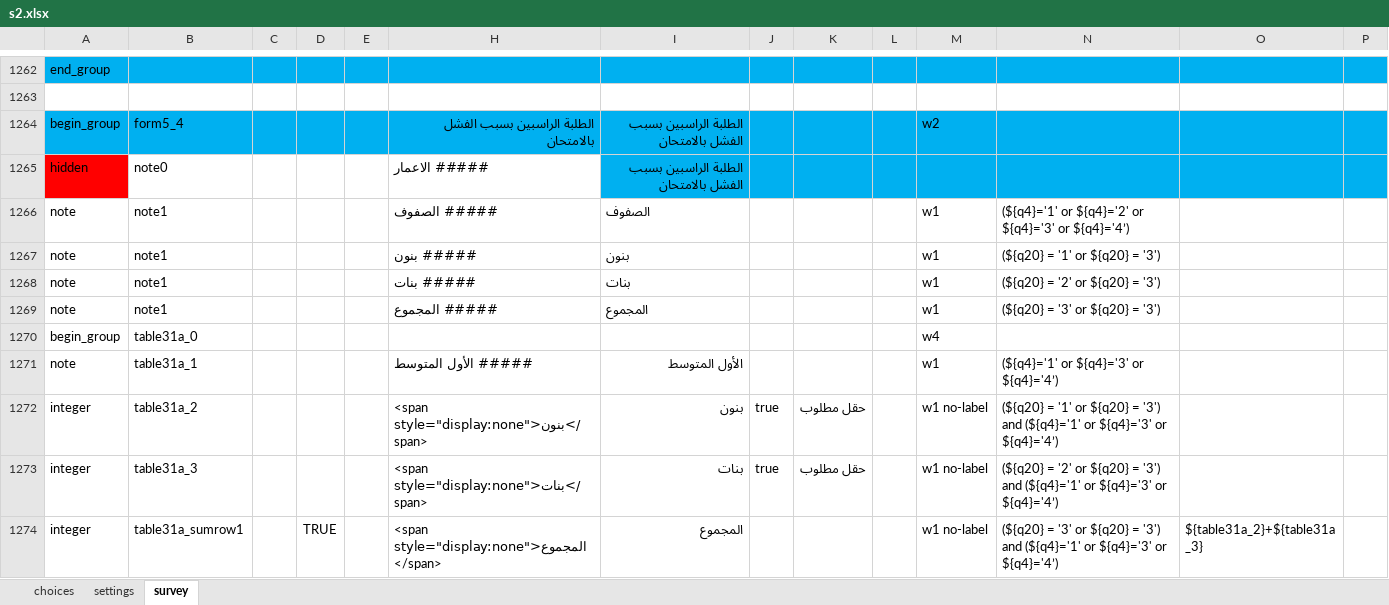
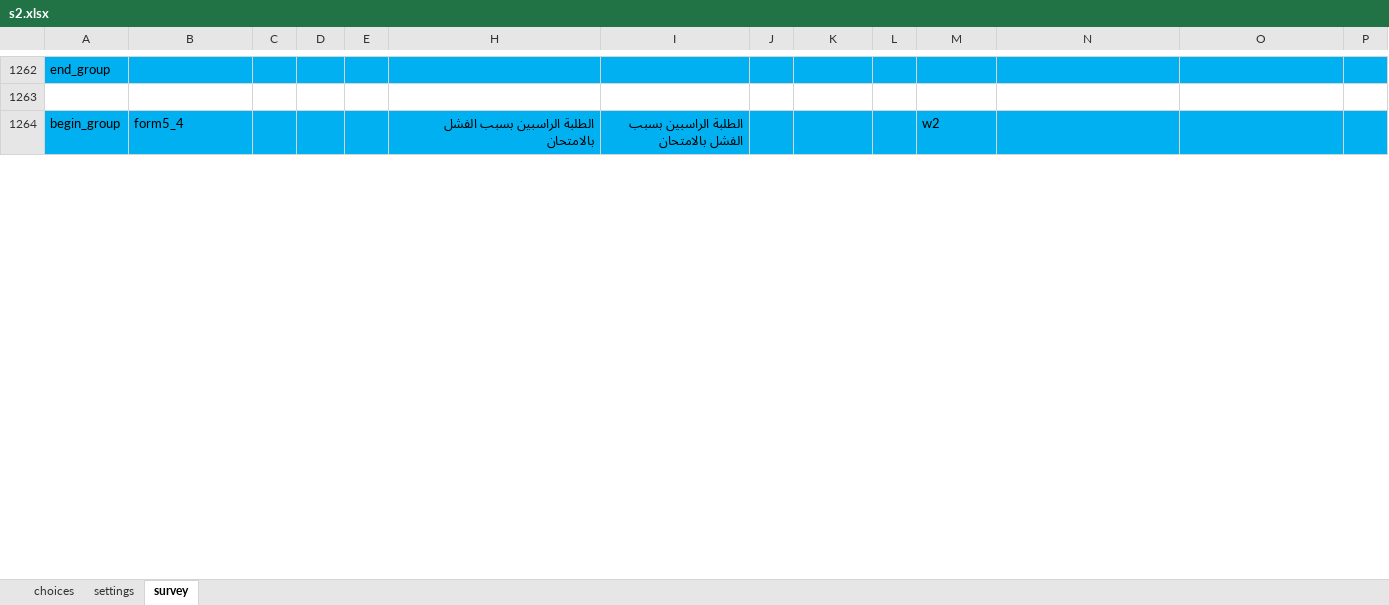
Before and after one commit to mohammed-alemara/Statistical-notebook, an Excel workbook: s2.xlsx, sheet survey, drawn as a sheet; only a part is shown, gaps mark what is left out; values as stored, in another font and other column widths than the file's, no borders; rows hold the shown columns only; the diff covers the shown part only; the diff names each change by its address in the sheet, - before the commit and + after, or states it on an @@ line.

Commit message:
Add files via upload

```diff
--- a/s2.xlsx (sheet survey)
+++ b/s2.xlsx (sheet survey)
-row 1265: hidden | note0 |  |  |  | ##### الاعمار | الطلبة الراسبين بسبب الفشل بالامتحان
-row 1266: note | note1 |  |  |  | ##### الصفوف | الصفوف |  |  |  | w1 | (${q4}='1' or ${q4}='2' or ${q4}='3' or ${q4}='4’)
-row 1267: note | note1 |  |  |  | ##### بنون | بنون |  |  |  | w1 | (${q20} = '1' or ${q20} = '3')
-row 1268: note | note1 |  |  |  | ##### بنات | بنات |  |  |  | w1 | (${q20} = '2' or ${q20} = '3')
-row 1269: note | note1 |  |  |  | ##### المجموع | المجموع |  |  |  | w1 | (${q20} = '3' or ${q20} = '3')
@@ row 1270 hidden: begin_group | table31a_0 |  |  |  |  |  |  |  |  | w4 @@
@@ row 1271 hidden: note | table31a_1 |  |  |  | ##### الأول المتوسط | الأول المتوسط |  |  |  | w1 | (${q4}='1' or ${q4}='3' or ${q4}='4’) @@
@@ row 1272 hidden: integer | table31a_2 |  |  |  | <span style="display:none">بنون</span> | بنون | true | حقل مطلوب |  | w1 no-label | (${q20} = '1' or ${q20} = '3') and (${q4}='1' or ${q4}='3' or ${q4}='4’) @@
@@ row 1273 hidden: integer | table31a_3 |  |  |  | <span style="display:none">بنات</span> | بنات | true | حقل مطلوب |  | w1 no-label | (${q20} = '2' or ${q20} = '3') and (${q4}='1' or ${q4}='3' or ${q4}='4’) @@
@@ row 1274 hidden: integer | table31a_sumrow1 |  | TRUE |  | <span style="display:none">المجموع</span> | المجموع |  |  |  | w1 no-label | (${q20} = '3' or ${q20} = '3') and (${q4}='1' or ${q4}='3' or ${q4}='4’) | ${table31a_2}+${table31a_3} @@
```
Also changed, not shown: 18 removed rows and 73 hidden or unhidden rows elsewhere in this sheet, hidden cells.
